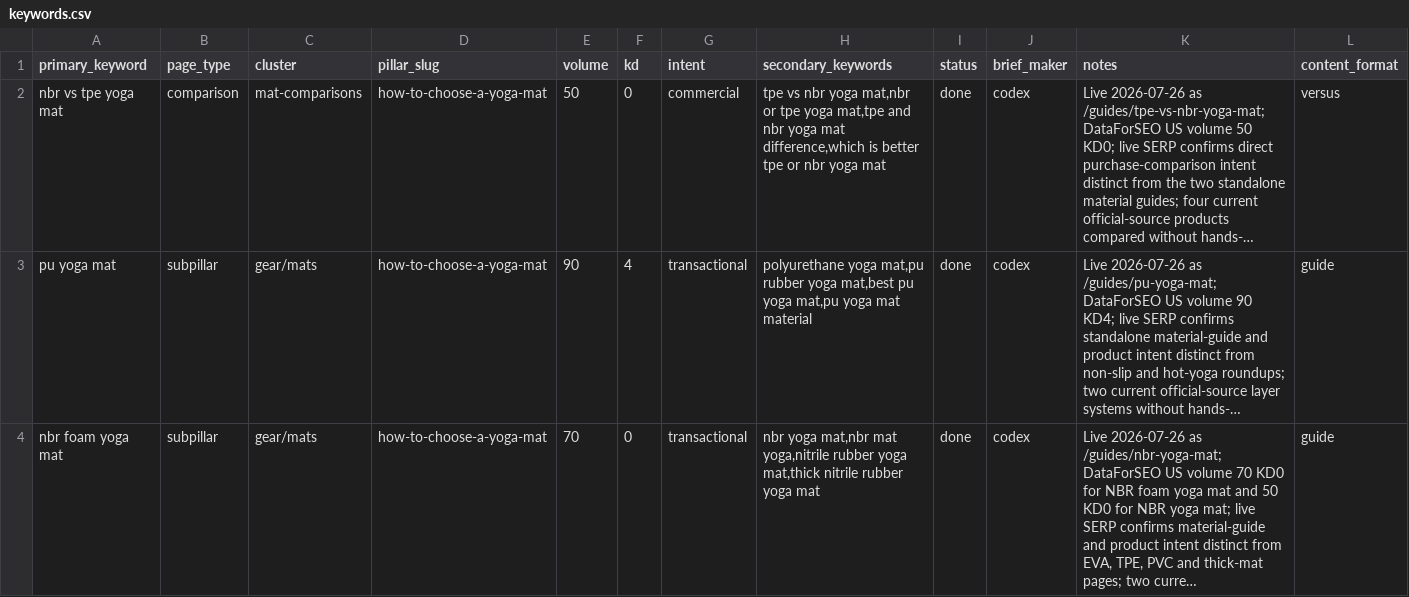
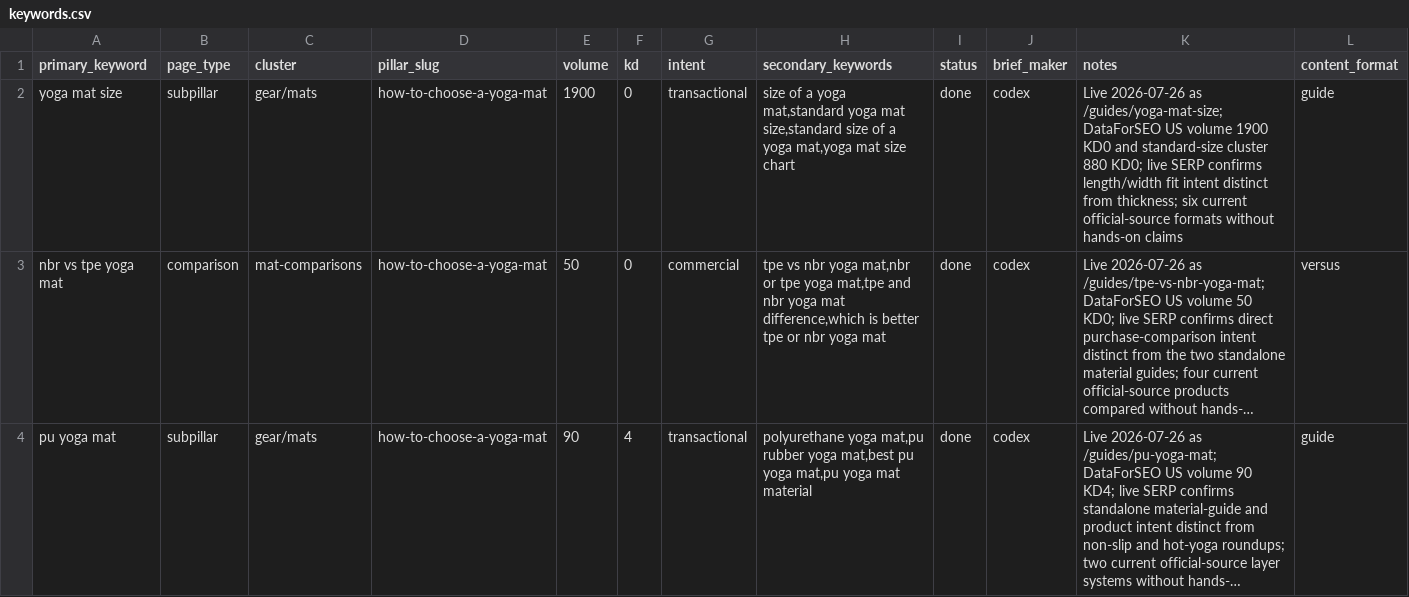
Before and after one commit to MarvinNL046/theyogasensei, a CSV file: keywords.csv, drawn as a sheet; only a part is shown; the shorter side is filled out with more unchanged rows; long unchanged cells end in …; the diff names each change by its address in the sheet, - before the commit and + after, or states it on an @@ line.

Commit message:
Publish yoga mat size guide

```diff
--- a/keywords.csv
+++ b/keywords.csv
+row 2: yoga mat size | subpillar | gear/mats | how-to-choose-a-yoga-mat | 1900 | 0 | transactional | size of a yoga mat,standard yoga mat size,standard size of a yoga mat,yoga mat size chart | done | codex | Live 2026-07-26 as /guides/yoga-mat-size; DataForSEO US volume 1900 KD0 and standard-size cluster 880 KD0; live SERP confirms length/width fit intent distinct from thickness; six current official-source formats without hands-on claims | guide
```
Also changed, not shown: 6 other files.
